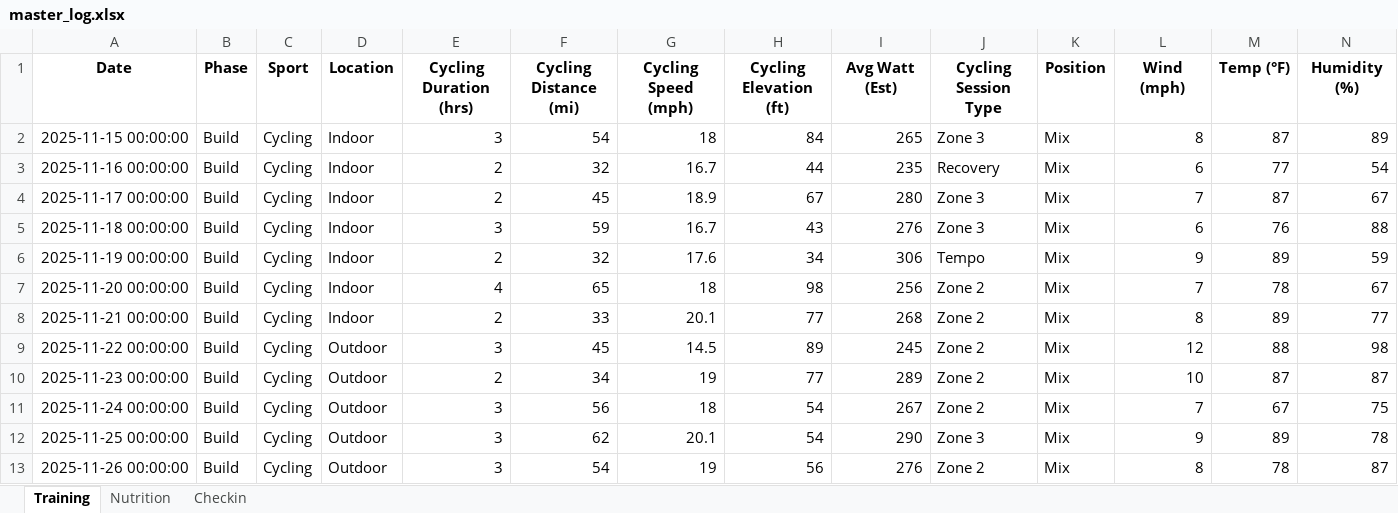
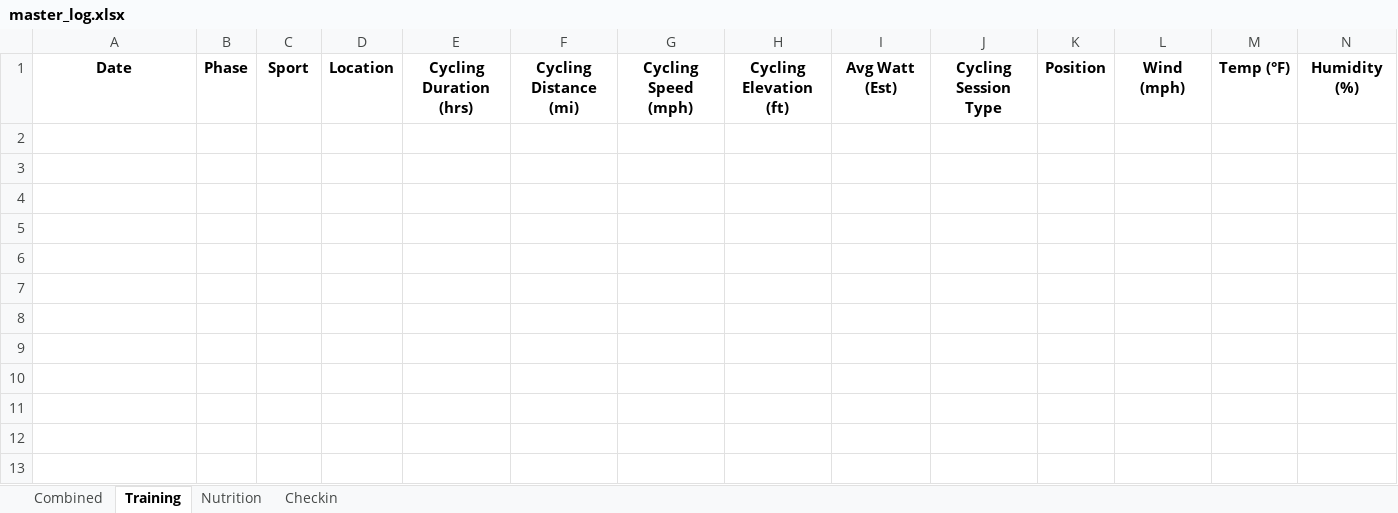
Before and after one commit to luis33k/PowerSummit, an Excel workbook: data/master_log.xlsx, sheet Training, drawn as a sheet; only a part is shown; values as stored, in another font and other column widths than the file's, no borders; rows hold the shown columns only; the diff names each change by its address in the sheet, - before the commit and + after, or states it on an @@ line.

Commit message:
Fix metrics computation by handling empty DataFrame cases and update CSV header for consistency

```diff
--- a/data/master_log.xlsx (sheet Training)
+++ b/data/master_log.xlsx (sheet Training)
+sheet tab: Combined
-row 2: 2025-11-15 00:00:00 | Build | Cycling | Indoor | 3 | 54 | 18 | 84 | 265 | Zone 3 | Mix | 8 | 87 | 89
-row 3: 2025-11-16 00:00:00 | Build | Cycling | Indoor | 2 | 32 | 16.7 | 44 | 235 | Recovery | Mix | 6 | 77 | 54
-row 4: 2025-11-17 00:00:00 | Build | Cycling | Indoor | 2 | 45 | 18.9 | 67 | 280 | Zone 3 | Mix | 7 | 87 | 67
-row 5: 2025-11-18 00:00:00 | Build | Cycling | Indoor | 3 | 59 | 16.7 | 43 | 276 | Zone 3 | Mix | 6 | 76 | 88
-row 6: 2025-11-19 00:00:00 | Build | Cycling | Indoor | 2 | 32 | 17.6 | 34 | 306 | Tempo | Mix | 9 | 89 | 59
-row 7: 2025-11-20 00:00:00 | Build | Cycling | Indoor | 4 | 65 | 18 | 98 | 256 | Zone 2 | Mix | 7 | 78 | 67
-row 8: 2025-11-21 00:00:00 | Build | Cycling | Indoor | 2 | 33 | 20.1 | 77 | 268 | Zone 2 | Mix | 8 | 89 | 77
-row 9: 2025-11-22 00:00:00 | Build | Cycling | Outdoor | 3 | 45 | 14.5 | 89 | 245 | Zone 2 | Mix | 12 | 88 | 98
-row 10: 2025-11-23 00:00:00 | Build | Cycling | Outdoor | 2 | 34 | 19 | 77 | 289 | Zone 2 | Mix | 10 | 87 | 87
-row 11: 2025-11-24 00:00:00 | Build | Cycling | Outdoor | 3 | 56 | 18 | 54 | 267 | Zone 2 | Mix | 7 | 67 | 75
-row 12: 2025-11-25 00:00:00 | Build | Cycling | Outdoor | 3 | 62 | 20.1 | 54 | 290 | Zone 3 | Mix | 9 | 89 | 78
-row 13: 2025-11-26 00:00:00 | Build | Cycling | Outdoor | 3 | 54 | 19 | 56 | 276 | Zone 2 | Mix | 8 | 78 | 87
```
Also changed, not shown: 5 other files.
